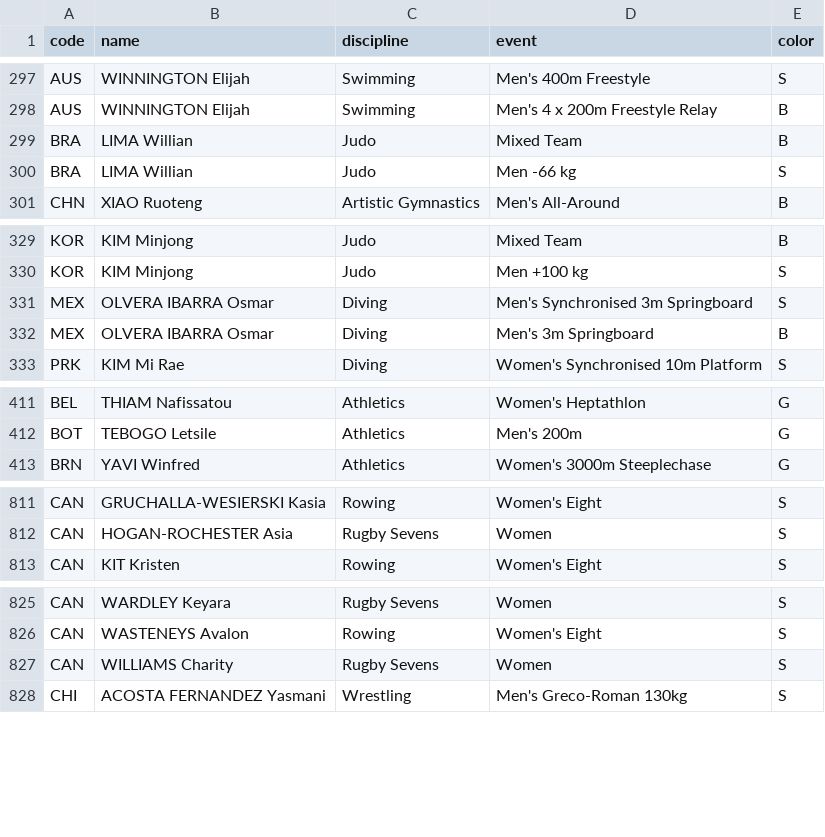
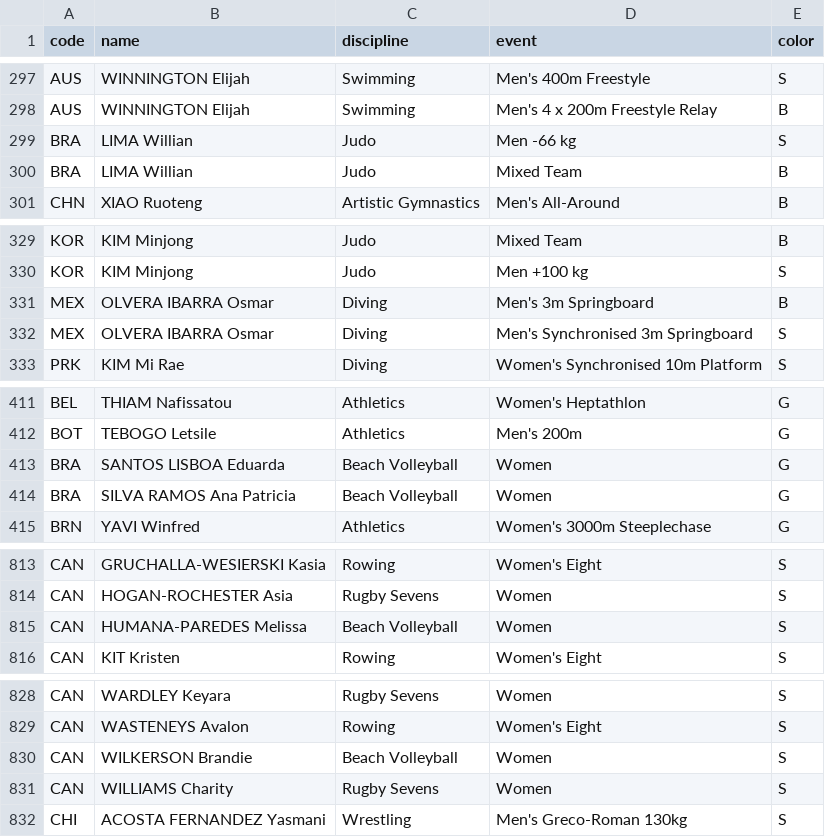
Before and after one commit to taniki/paris2024-data, a CSV file: datasets/medals.csv, drawn as a sheet; only a part is shown, gaps mark what is left out.

```diff
--- a/datasets/medals.csv
+++ b/datasets/medals.csv
@@ -298,4 +298,4 @@ AUS,WINNINGTON Elijah,Swimming,Men's 400m Freestyle,S
 AUS,WINNINGTON Elijah,Swimming,Men's 4 x 200m Freestyle Relay,B
+BRA,LIMA Willian,Judo,Men -66 kg,S
 BRA,LIMA Willian,Judo,Mixed Team,B
-BRA,LIMA Willian,Judo,Men -66 kg,S
 CHN,XIAO Ruoteng,Artistic Gymnastics,Men's All-Around,B
@@ -330,4 +330,4 @@ KOR,KIM Minjong,Judo,Mixed Team,B
 KOR,KIM Minjong,Judo,Men +100 kg,S
+MEX,OLVERA IBARRA Osmar,Diving,Men's 3m Springboard,B
 MEX,OLVERA IBARRA Osmar,Diving,Men's Synchronised 3m Springboard,S
-MEX,OLVERA IBARRA Osmar,Diving,Men's 3m Springboard,B
 PRK,KIM Mi Rae,Diving,Women's Synchronised 10m Platform,S
@@ -412,2 +412,4 @@ BEL,THIAM Nafissatou,Athletics,Women's Heptathlon,G
 BOT,TEBOGO Letsile,Athletics,Men's 200m,G
+BRA,SANTOS LISBOA Eduarda,Beach Volleyball,Women,G
+BRA,SILVA RAMOS Ana Patricia,Beach Volleyball,Women,G
 BRN,YAVI Winfred,Athletics,Women's 3000m Steeplechase,G
@@ -812,2 +814,3 @@ CAN,GRUCHALLA-WESIERSKI Kasia,Rowing,Women's Eight,S
 CAN,HOGAN-ROCHESTER Asia,Rugby Sevens,Women,S
+CAN,HUMANA-PAREDES Melissa,Beach Volleyball,Women,S
 CAN,KIT Kristen,Rowing,Women's Eight,S
@@ -826,2 +829,3 @@ CAN,WARDLEY Keyara,Rugby Sevens,Women,S
 CAN,WASTENEYS Avalon,Rowing,Women's Eight,S
+CAN,WILKERSON Brandie,Beach Volleyball,Women,S
 CAN,WILLIAMS Charity,Rugby Sevens,Women,S
```
Also changed, not shown: datasets/medal_countries.long.auto.csv, datasets/medal_countries.wide.auto.csv, 1 other file.
